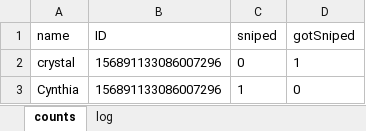
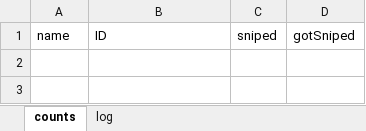
Before and after one commit to Hei-Lark/SnipeBot, an Excel workbook: snipeCounts/SnipeCount.xlsx, sheet counts, drawn as a sheet; values as stored, in another font and other column widths than the file's, no borders; the diff names each change by its address in the sheet, - before the commit and + after, or states it on an @@ line.

```diff
--- a/snipeCounts/SnipeCount.xlsx (sheet counts)
+++ b/snipeCounts/SnipeCount.xlsx (sheet counts)
-row 2: crystal | 156891133086007296 | 0 | 1
-row 3: Cynthia | 156891133086007296 | 1 | 0
```
Also changed, not shown: sheet log.
